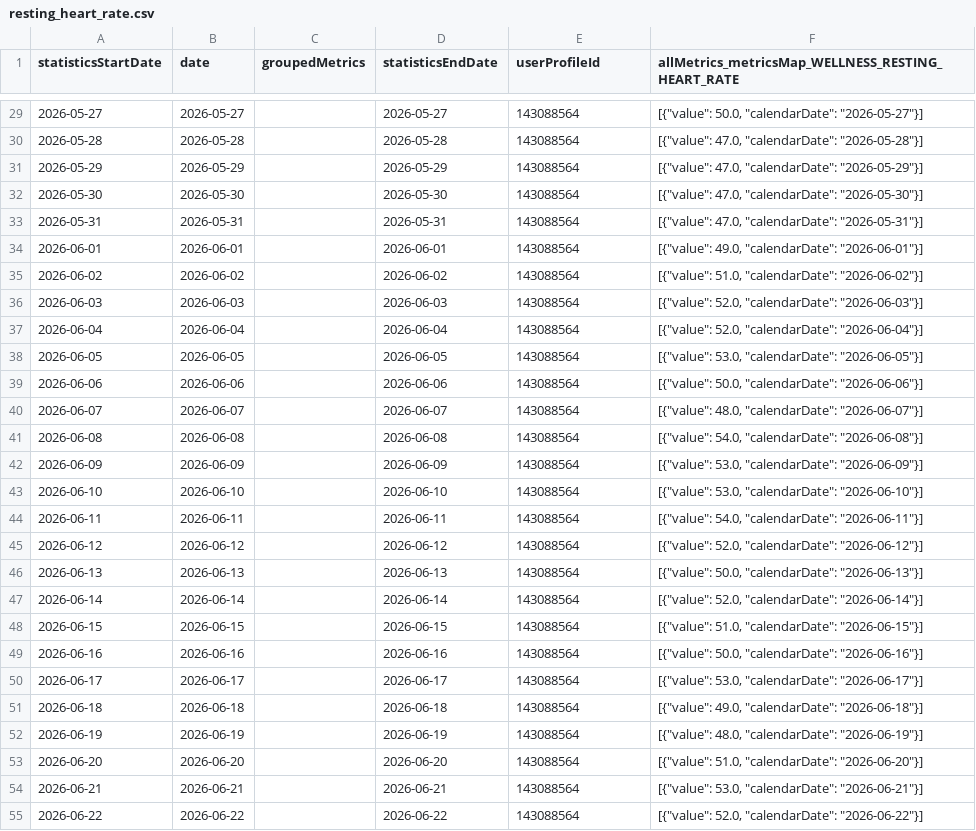
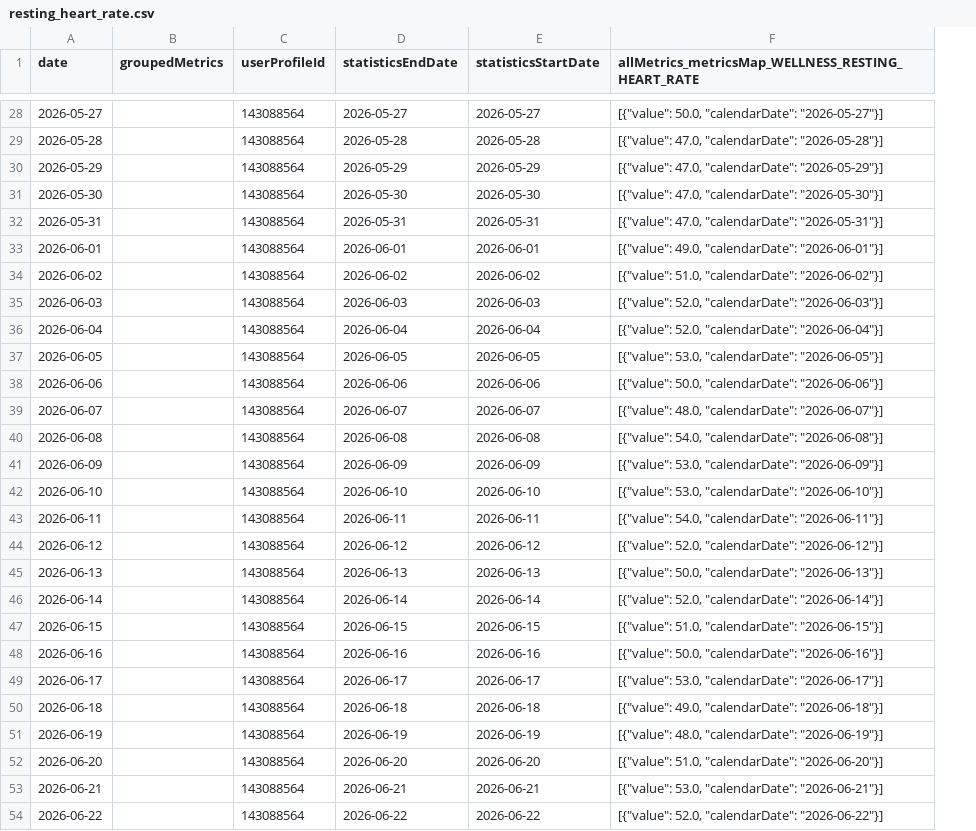
Before and after one commit to MacGoesRunning/garmin-data-MacGoesRunning, a CSV file: resting_heart_rate.csv, drawn as a sheet; only a part is shown, gaps mark what is left out; removed rows and columns are numbered as before the commit, all else as after; the diff covers the shown part only; the diff names each change by its address in the sheet, - before the commit and + after, or states it on an @@ line.

```diff
--- a/resting_heart_rate.csv
+++ b/resting_heart_rate.csv
-column A (statisticsStartDate), rows 29-55: 2026-05-27 | 2026-05-28 | 2026-05-29 | 2026-05-30 | 2026-05-31 | 2026-06-01 | 2026-06-02 | 2026-06-03 | 2026-06-04 | 2026-06-05 | 2026-06-06 | 2026-06-07 | 2026-06-08 | 2026-06-09 | 2026-06-10 | 2026-06-11 | 2026-06-12 | 2026-06-13 | 2026-06-14 | 2026-06-15 | 2026-06-16 | 2026-06-17 | 2026-06-18 | 2026-06-19 | 2026-06-20 | 2026-06-21 | 2026-06-22
+column C (userProfileId), rows 28-54: all 143088564
-E1: userProfileId
+E1: statisticsStartDate
-E28 (statisticsStartDate): 143088564
+E28 (statisticsStartDate): 2026-05-27
-E29 (statisticsStartDate): 143088564
+E29 (statisticsStartDate): 2026-05-28
-E30 (statisticsStartDate): 143088564
+E30 (statisticsStartDate): 2026-05-29
-E31 (statisticsStartDate): 143088564
+E31 (statisticsStartDate): 2026-05-30
-E32 (statisticsStartDate): 143088564
+E32 (statisticsStartDate): 2026-05-31
-E33 (statisticsStartDate): 143088564
+E33 (statisticsStartDate): 2026-06-01
-E34 (statisticsStartDate): 143088564
+E34 (statisticsStartDate): 2026-06-02
-E35 (statisticsStartDate): 143088564
+E35 (statisticsStartDate): 2026-06-03
-E36 (statisticsStartDate): 143088564
+E36 (statisticsStartDate): 2026-06-04
-E37 (statisticsStartDate): 143088564
+E37 (statisticsStartDate): 2026-06-05
-E38 (statisticsStartDate): 143088564
+E38 (statisticsStartDate): 2026-06-06
-E39 (statisticsStartDate): 143088564
+E39 (statisticsStartDate): 2026-06-07
-E40 (statisticsStartDate): 143088564
+E40 (statisticsStartDate): 2026-06-08
-E41 (statisticsStartDate): 143088564
+E41 (statisticsStartDate): 2026-06-09
-E42 (statisticsStartDate): 143088564
+E42 (statisticsStartDate): 2026-06-10
-E43 (statisticsStartDate): 143088564
+E43 (statisticsStartDate): 2026-06-11
-E44 (statisticsStartDate): 143088564
+E44 (statisticsStartDate): 2026-06-12
-E45 (statisticsStartDate): 143088564
+E45 (statisticsStartDate): 2026-06-13
-E46 (statisticsStartDate): 143088564
+E46 (statisticsStartDate): 2026-06-14
-E47 (statisticsStartDate): 143088564
+E47 (statisticsStartDate): 2026-06-15
-E48 (statisticsStartDate): 143088564
+E48 (statisticsStartDate): 2026-06-16
-E49 (statisticsStartDate): 143088564
+E49 (statisticsStartDate): 2026-06-17
-E50 (statisticsStartDate): 143088564
+E50 (statisticsStartDate): 2026-06-18
-E51 (statisticsStartDate): 143088564
+E51 (statisticsStartDate): 2026-06-19
-E52 (statisticsStartDate): 143088564
+E52 (statisticsStartDate): 2026-06-20
-E53 (statisticsStartDate): 143088564
+E53 (statisticsStartDate): 2026-06-21
-E54 (statisticsStartDate): 143088564
+E54 (statisticsStartDate): 2026-06-22
```
Also changed, not shown: 1 added row, 1 removed row and 63 edited cells elsewhere in this file, activities.csv, body_composition.csv, 6 other files.
